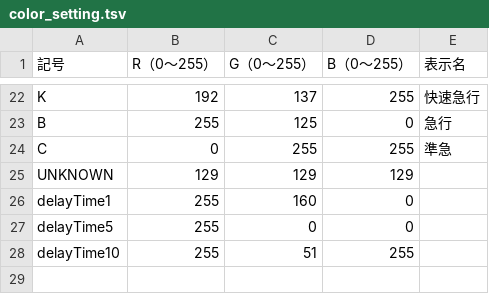
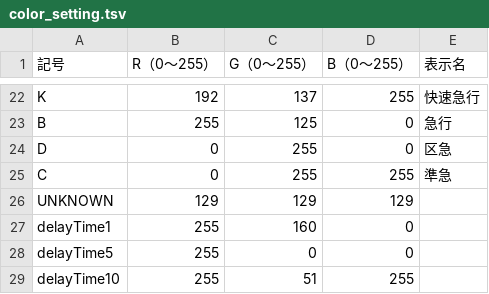
Before and after one commit to daidoji-traincrew-office/TrainCrewTIDWindow, a TSV file: setting/color_setting.tsv, drawn as a sheet; only a part is shown, gaps mark what is left out; the diff names each change by its address in the sheet, - before the commit and + after, or states it on an @@ line.

```diff
--- a/setting/color_setting.tsv
+++ b/setting/color_setting.tsv
+row 24: D | 0 | 255 | 0 | 区急
```
Also changed, not shown: setting/alpha_index.tsv, 1 other file.
